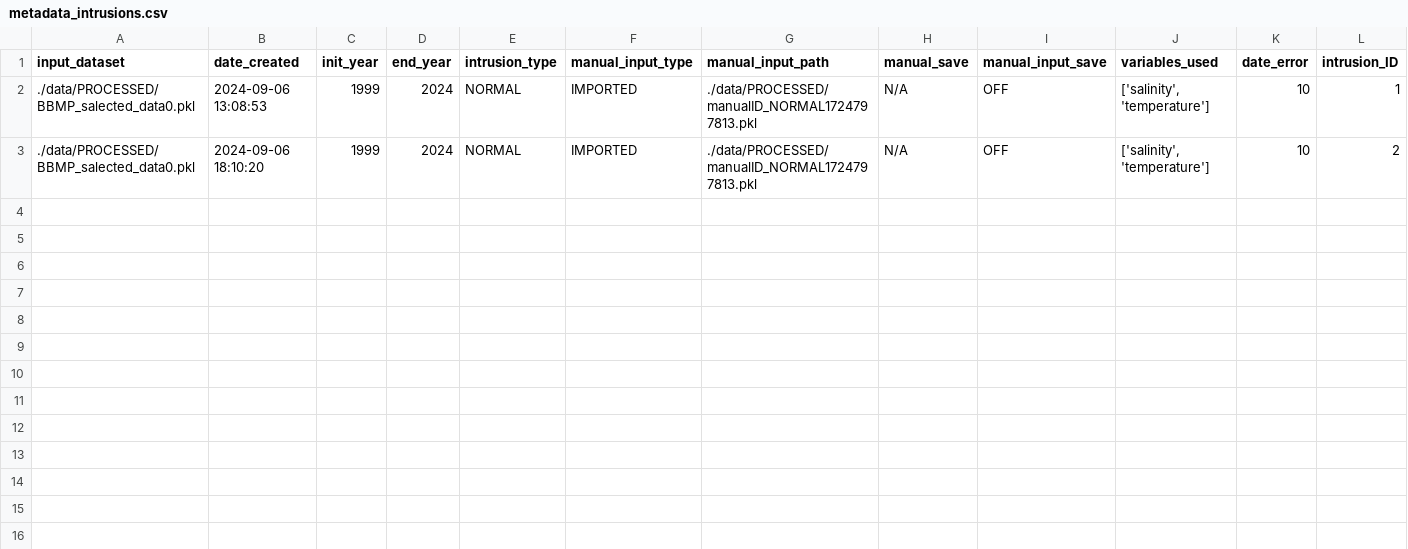
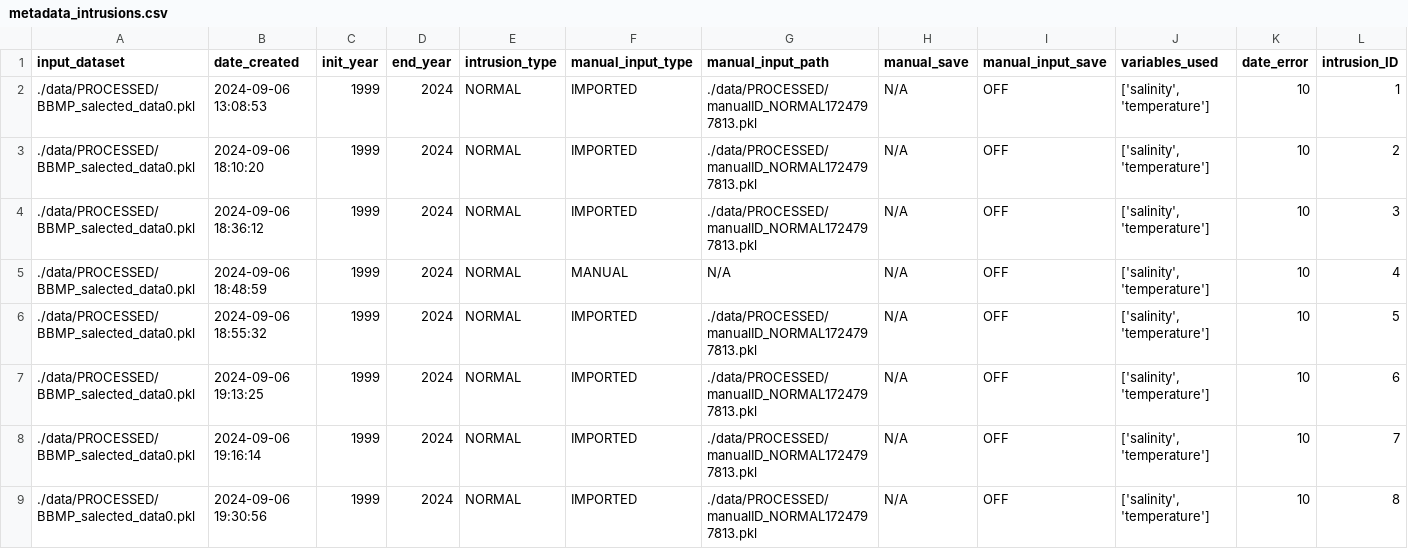
Before and after one commit to oceanboy123/Intrusion_Redo, a CSV file: SRC/data/PROCESSED/TABLES/metadata_intrusions.csv, drawn as a sheet; the diff names each change by its address in the sheet, - before the commit and + after, or states it on an @@ line.

```diff
--- a/SRC/data/PROCESSED/TABLES/metadata_intrusions.csv
+++ b/SRC/data/PROCESSED/TABLES/metadata_intrusions.csv
+row 4: ./data/PROCESSED/BBMP_salected_data0.pkl | 2024-09-06 18:36:12 | 1999 | 2024 | NORMAL | IMPORTED | ./data/PROCESSED/manualID_NORMAL1724797813.pkl | N/A | OFF | ['salinity', 'temperature'] | 10 | 3
+row 5: ./data/PROCESSED/BBMP_salected_data0.pkl | 2024-09-06 18:48:59 | 1999 | 2024 | NORMAL | MANUAL | N/A | N/A | OFF | ['salinity', 'temperature'] | 10 | 4
+row 6: ./data/PROCESSED/BBMP_salected_data0.pkl | 2024-09-06 18:55:32 | 1999 | 2024 | NORMAL | IMPORTED | ./data/PROCESSED/manualID_NORMAL1724797813.pkl | N/A | OFF | ['salinity', 'temperature'] | 10 | 5
+row 7: ./data/PROCESSED/BBMP_salected_data0.pkl | 2024-09-06 19:13:25 | 1999 | 2024 | NORMAL | IMPORTED | ./data/PROCESSED/manualID_NORMAL1724797813.pkl | N/A | OFF | ['salinity', 'temperature'] | 10 | 6
+row 8: ./data/PROCESSED/BBMP_salected_data0.pkl | 2024-09-06 19:16:14 | 1999 | 2024 | NORMAL | IMPORTED | ./data/PROCESSED/manualID_NORMAL1724797813.pkl | N/A | OFF | ['salinity', 'temperature'] | 10 | 7
+row 9: ./data/PROCESSED/BBMP_salected_data0.pkl | 2024-09-06 19:30:56 | 1999 | 2024 | NORMAL | IMPORTED | ./data/PROCESSED/manualID_NORMAL1724797813.pkl | N/A | OFF | ['salinity', 'temperature'] | 10 | 8
```
Also changed, not shown: 12 other files.
